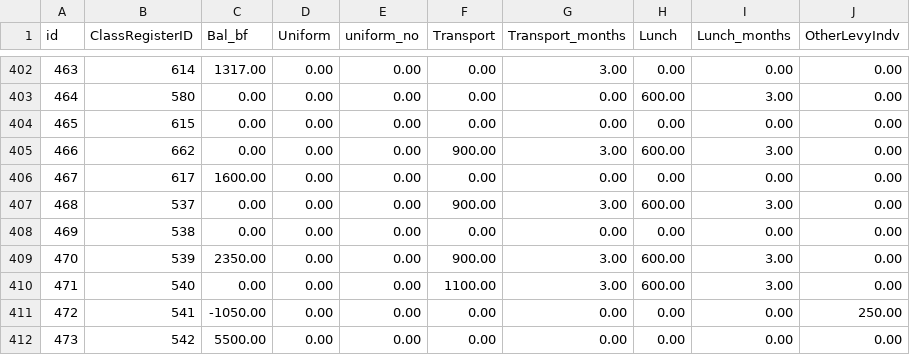
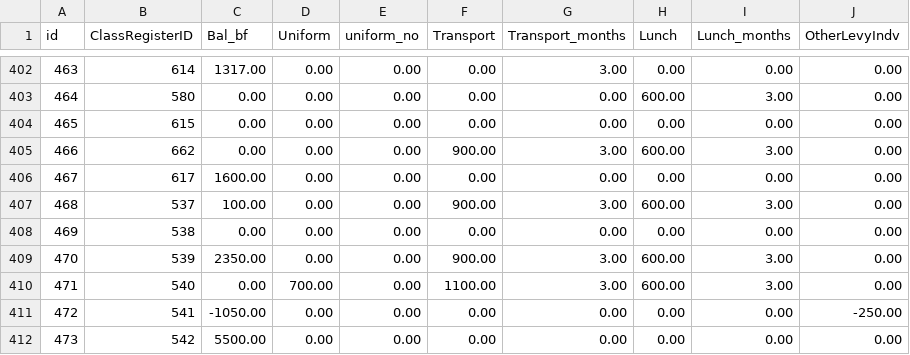
Before and after one commit to ongalajacob/Javic_ML, a CSV file: 2021_data/javicjun_schms_table_invoice.csv, drawn as a sheet; only a part is shown, gaps mark what is left out; the diff covers the shown part only.

```diff
--- a/2021_data/javicjun_schms_table_invoice.csv
+++ b/2021_data/javicjun_schms_table_invoice.csv
@@ -406,7 +406,7 @@
 "467","617","1600.00","0.00","0.00","0.00","0.00","0.00","0.00","0.00"
-"468","537","0.00","0.00","0.00","900.00","3.00","600.00","3.00","0.00"
+"468","537","100.00","0.00","0.00","900.00","3.00","600.00","3.00","0.00"
 "469","538","0.00","0.00","0.00","0.00","0.00","0.00","0.00","0.00"
 "470","539","2350.00","0.00","0.00","900.00","3.00","600.00","3.00","0.00"
-"471","540","0.00","0.00","0.00","1100.00","3.00","600.00","3.00","0.00"
-"472","541","-1050.00","0.00","0.00","0.00","0.00","0.00","0.00","250.00"
+"471","540","0.00","700.00","0.00","1100.00","3.00","600.00","3.00","0.00"
+"472","541","-1050.00","0.00","0.00","0.00","0.00","0.00","0.00","-250.00"
 "473","542","5500.00","0.00","0.00","0.00","0.00","0.00","0.00","0.00"
```
Also changed, not shown: 42 edited cells elsewhere in this file, 2021_data/javicjun_schms_table_acc_Payment_Voucher.csv, 2021_data/javicjun_schms_table_acc_expenditure.csv, 5 other files.
